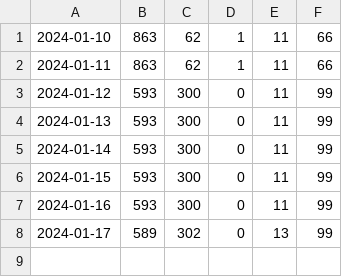
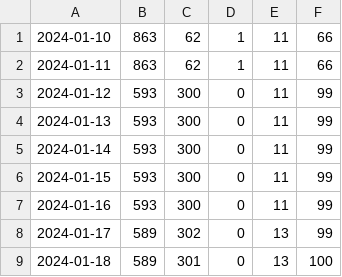
Before and after one commit to notofonts/noto-cjk-varco, a CSV file: scripts/resources/notoserifcjkjp_evolution_character_glyphs.csv, drawn as a sheet.

```diff
--- a/scripts/resources/notoserifcjkjp_evolution_character_glyphs.csv
+++ b/scripts/resources/notoserifcjkjp_evolution_character_glyphs.csv
@@ -8 +8,2 @@
 2024-01-17,589,302,0,13,99
+2024-01-18,589,301,0,13,100
```
Also changed, not shown: 1 other file.
